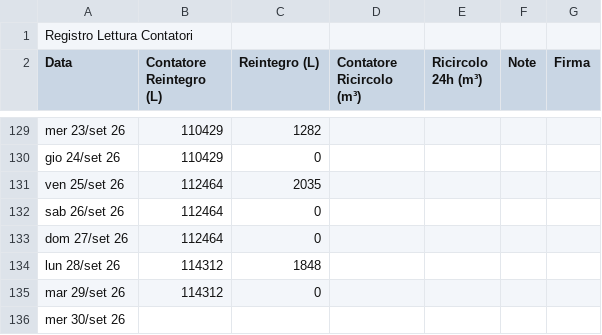
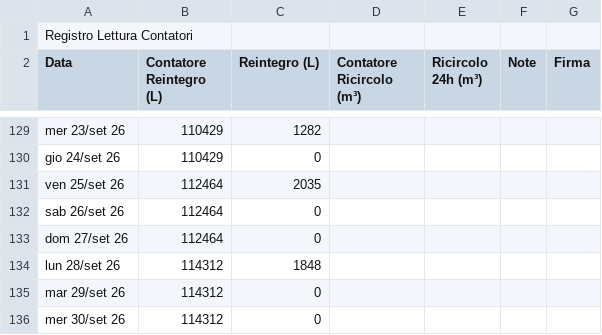
Before and after one commit to paolodelbalio/registrileanfore, a CSV file: REGISTRO CONTATORI.csv, drawn as a sheet; only a part is shown, gaps mark what is left out.

Commit message:
Aggiornamento automatico: REGISTRO CONTATORI.csv

```diff
--- a/REGISTRO CONTATORI.csv
+++ b/REGISTRO CONTATORI.csv
@@ -135,2 +135,2 @@ lun 28/set 26,114312,1848,,,,
 mar 29/set 26,114312,0,,,,
-mer 30/set 26,,,,,,
+mer 30/set 26,114312,0,,,,
```
